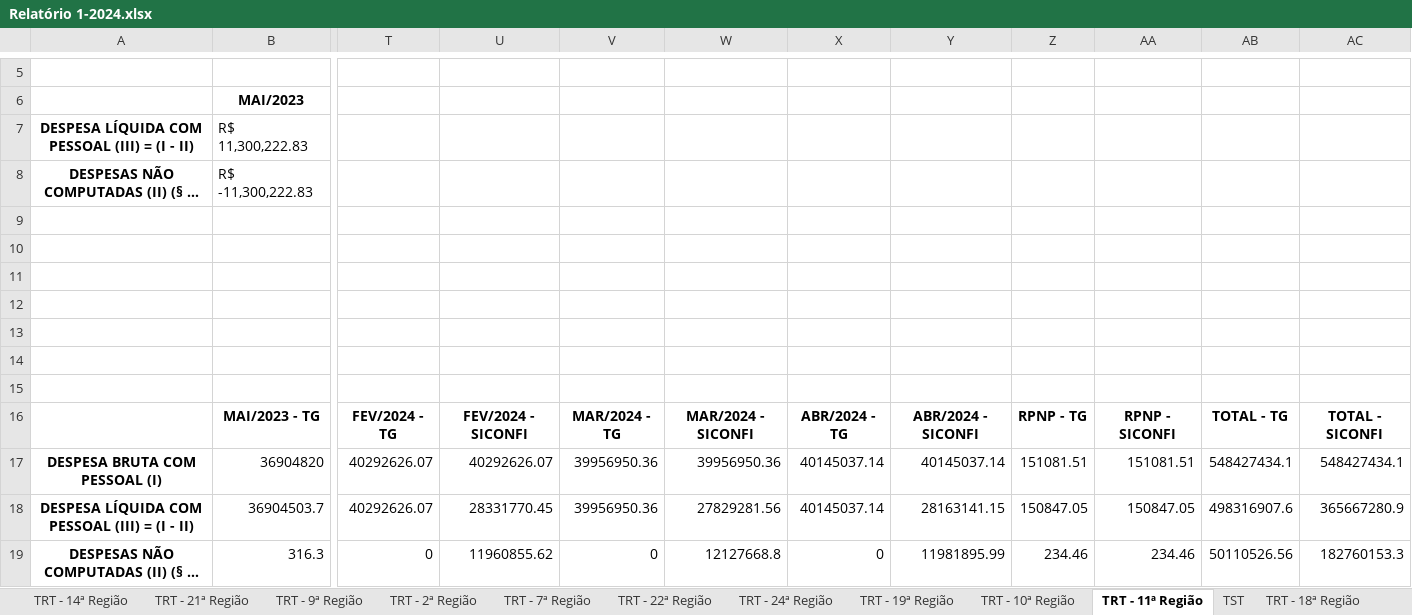
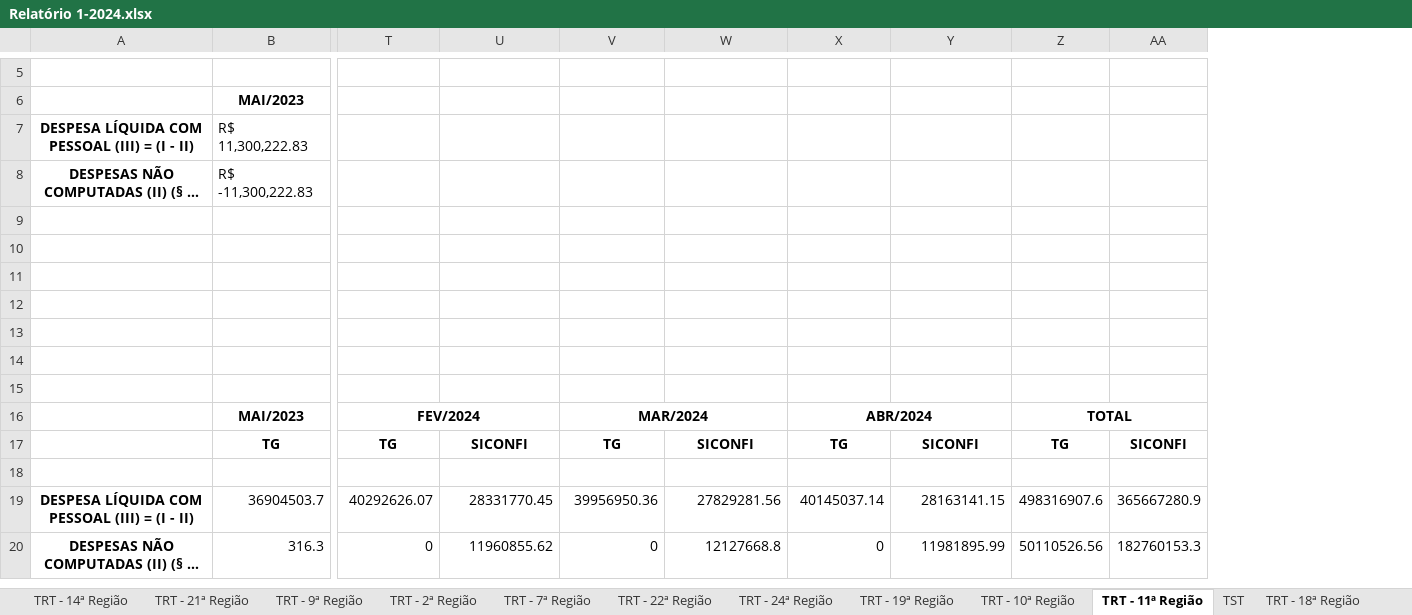
Before and after one commit to ByJhona/analise-tg-siconfi, an Excel workbook: planilhas/Relatório 1-2024.xlsx, sheet TRT - 11ª Região, drawn as a sheet; only a part is shown, gaps mark what is left out; long unchanged cells end in …; values as stored, in another font and other column widths than the file's, no borders; removed rows and columns are numbered as before the commit, all else as after; rows hold the shown columns only; the diff covers the shown part only; the diff names each change by its address in the sheet, - before the commit and + after, or states it on an @@ line.

```diff
--- a/planilhas/Relatório 1-2024.xlsx (sheet TRT - 11ª Região)
+++ b/planilhas/Relatório 1-2024.xlsx (sheet TRT - 11ª Região)
-column Z, rows 17-19: 151081.51 | 150847.05 | 234.46
-column AA, rows 17-19: 151081.51 | 150847.05 | 234.46
-column AB, rows 17-19: 548427434.1 | 498316907.6 | 50110526.56
-column AC, rows 17-19: 548427434.1 | 365667280.9 | 182760153.3
+column Z, rows 19-20: 498316907.6 | 50110526.56
+column AA, rows 19-20: 365667280.9 | 182760153.3
-row 16:  | MAI/2023 - TG | FEV/2024 - TG | FEV/2024 - SICONFI | MAR/2024 - TG | MAR/2024 - SICONFI | ABR/2024 - TG | ABR/2024 - SICONFI | RPNP - TG | RPNP - SICONFI | TOTAL - TG | TOTAL - SICONFI
+row 16:  | MAI/2023 | FEV/2024 |  | MAR/2024 |  | ABR/2024 |  | TOTAL
+row 17:  | TG | TG | SICONFI | TG | SICONFI | TG | SICONFI | TG | SICONFI
-row 18: DESPESA BRUTA COM PESSOAL (I) | 36904820 | 40292626.07 | 40292626.07 | 39956950.36 | 39956950.36 | 40145037.14 | 40145037.14 | 151081.51 | 151081.51 | 548427434.1 | 548427434.1
+row 18: (empty)
```
Also changed, not shown: 11 removed rows elsewhere in this sheet, sheet TRT - 23ª Região, sheet TRT - 4ª Região, sheet TRT - 5ª Região, sheet TRT - 21ª Região, sheet TRT - 20ª Região, sheet TRT - 9ª Região, 18 more sheets, 2 other files.
